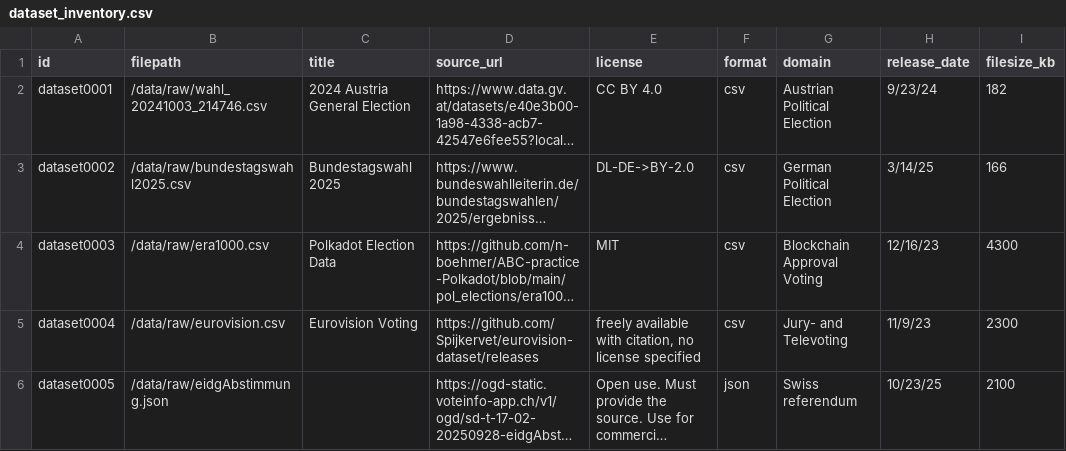
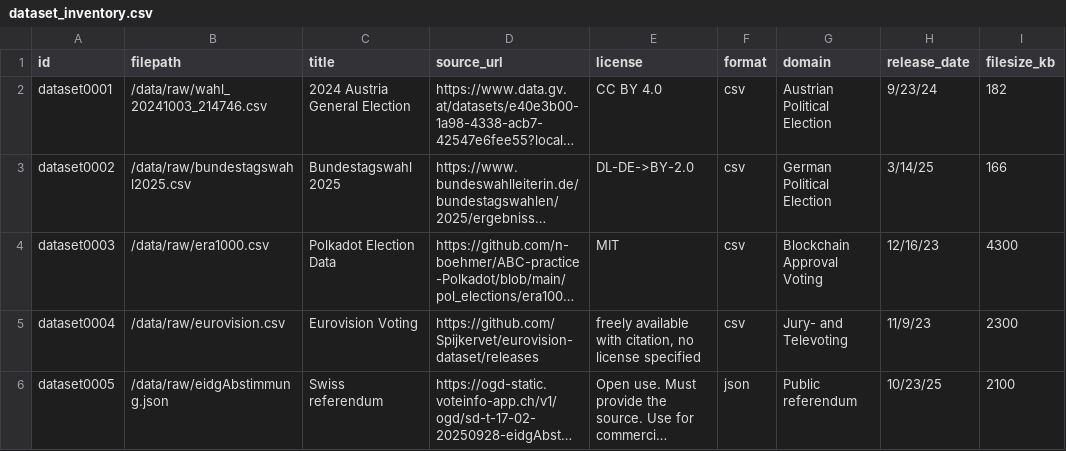
Before and after one commit to nicolasdix/decision-ontology, a CSV file: data/metadata/dataset_inventory.csv, drawn as a sheet; only a part is shown; long unchanged cells end in …; the diff names each change by its address in the sheet, - before the commit and + after, or states it on an @@ line.

Commit message:
update metadata

```diff
--- a/data/metadata/dataset_inventory.csv
+++ b/data/metadata/dataset_inventory.csv
-C6 (title): (empty)
+C6 (title): Swiss referendum
-G6 (domain): Swiss referendum
+G6 (domain): Public referendum
```
